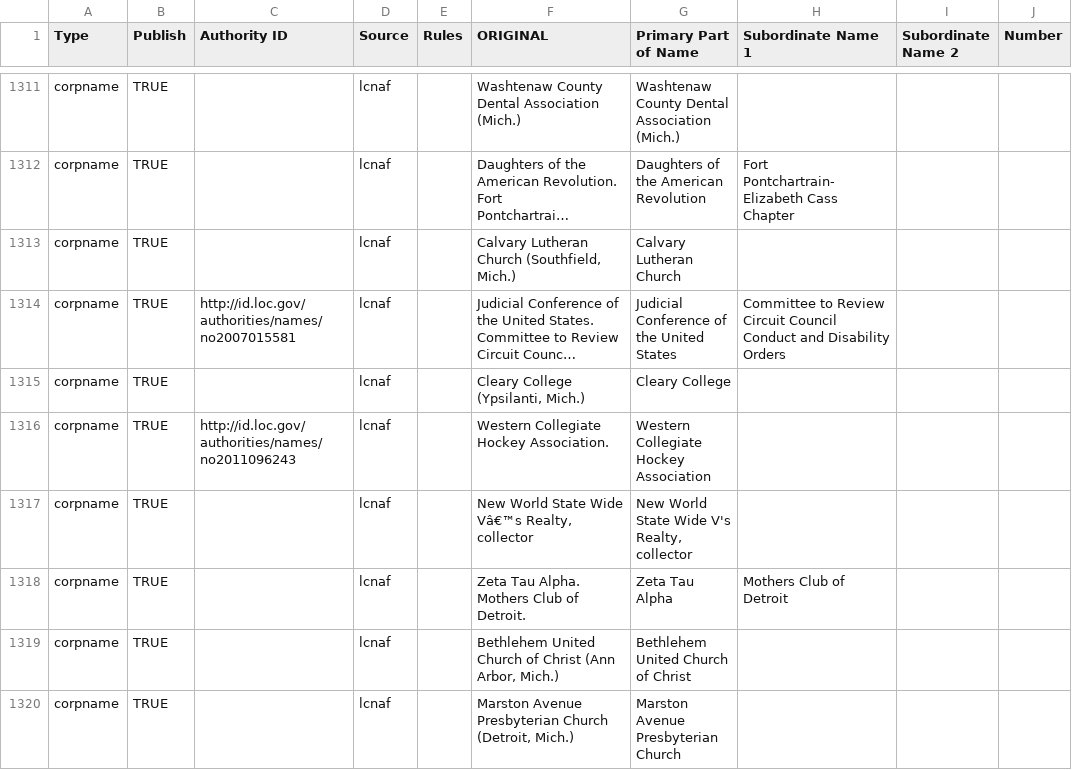
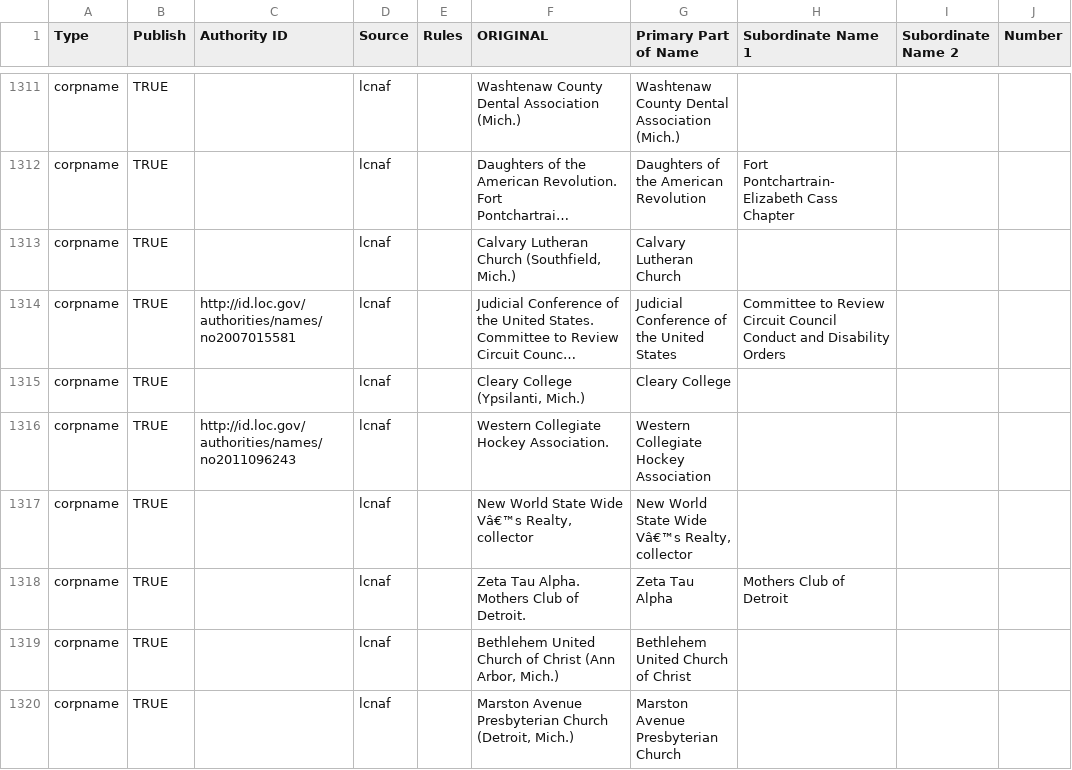
Before and after one commit to eckardm/work-stuff, a CSV file: agents/agents-corpname.csv, drawn as a sheet; only a part is shown, gaps mark what is left out; long unchanged cells end in …; the diff covers the shown part only; the diff names each change by its address in the sheet, - before the commit and + after, or states it on an @@ line.

```diff
--- a/agents/agents-corpname.csv
+++ b/agents/agents-corpname.csv
-G1317 (Primary Part of Name): New World State Wide V's Realty, collector
+G1317 (Primary Part of Name): New World State Wide Vâ€™s Realty, collector
```
Also changed, not shown: 32 edited cells elsewhere in this file, agents/agents-famname.csv.
